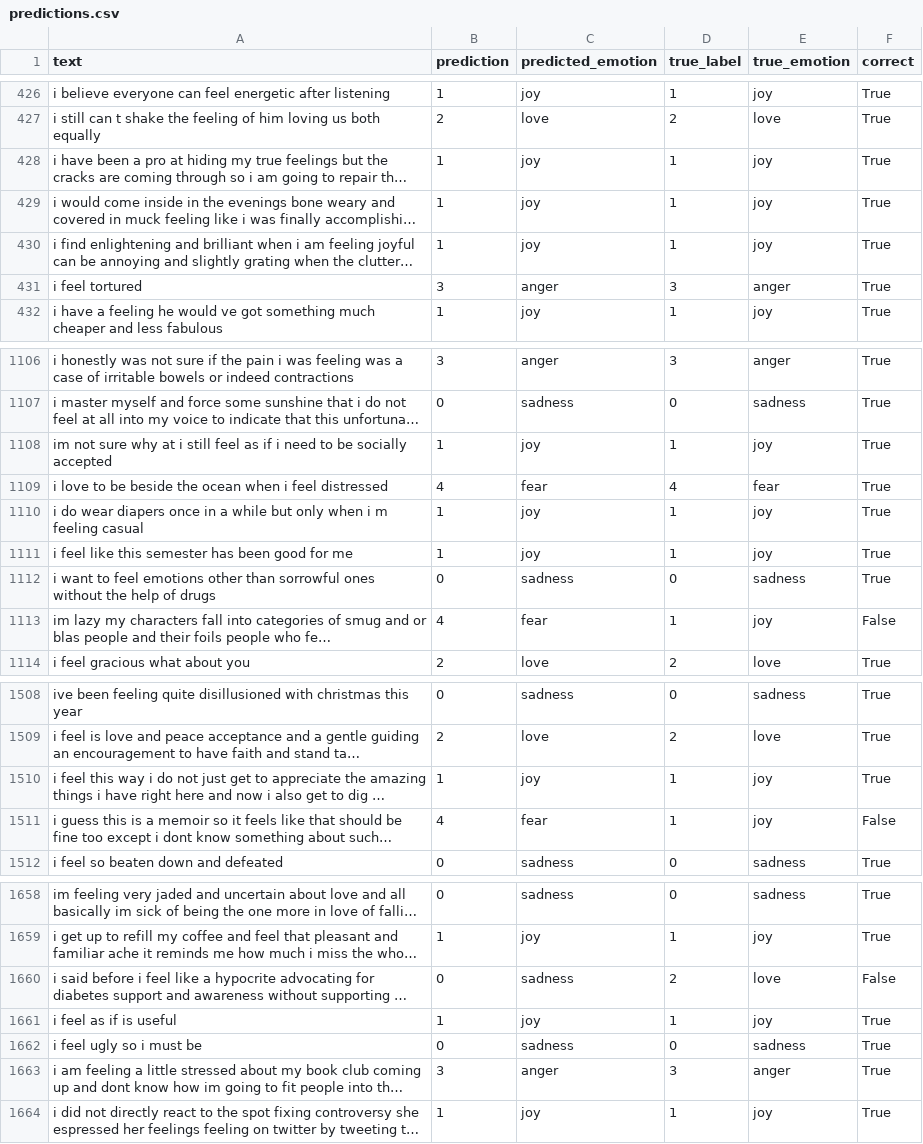
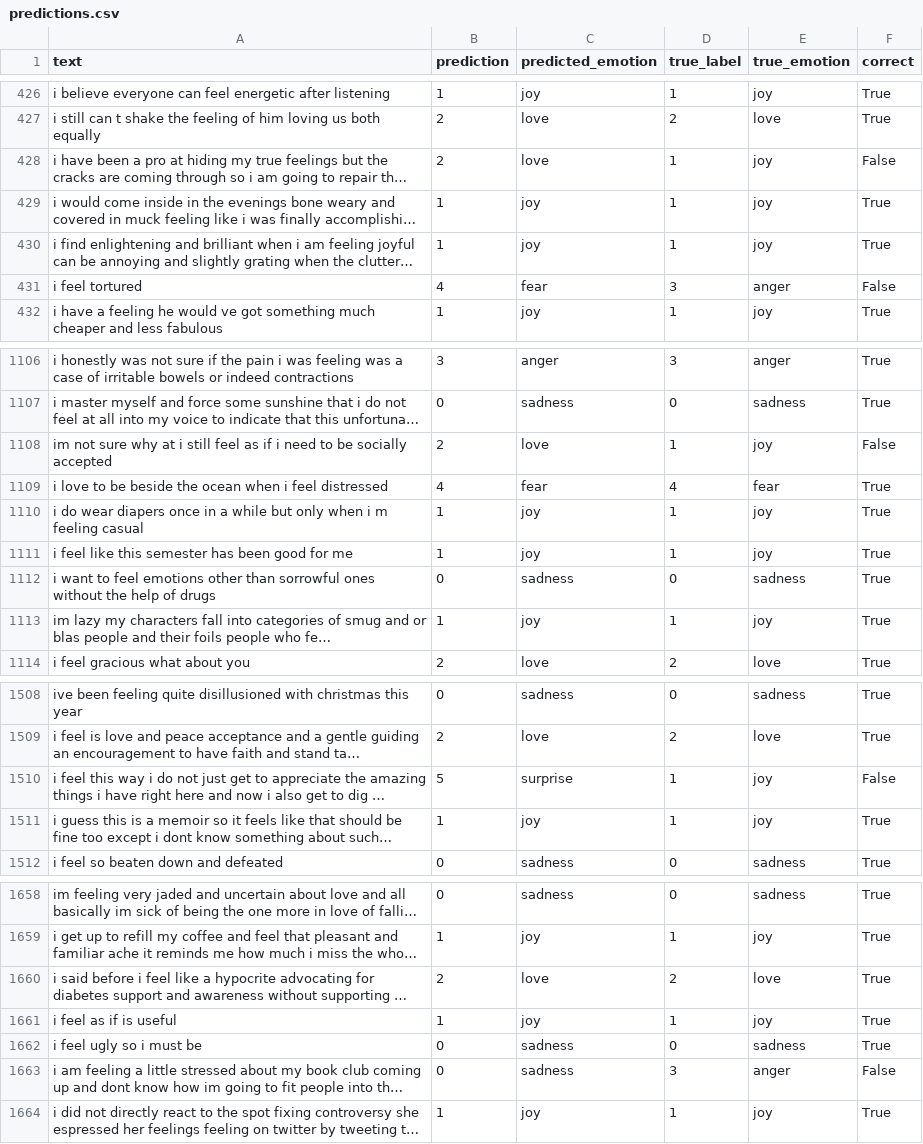
Before and after one commit to adioiz/NLP-final-project, a CSV file: predictions.csv, drawn as a sheet; only a part is shown, gaps mark what is left out; long unchanged cells end in …; the diff covers the shown part only; the diff names each change by its address in the sheet, - before the commit and + after, or states it on an @@ line.

```diff
--- a/predictions.csv
+++ b/predictions.csv
-B428 (prediction): 1
+B428 (prediction): 2
-C428 (predicted_emotion): joy
+C428 (predicted_emotion): love
-F428 (correct): True
+F428 (correct): False
-B431 (prediction): 3
+B431 (prediction): 4
-C431 (predicted_emotion): anger
+C431 (predicted_emotion): fear
-F431 (correct): True
+F431 (correct): False
-B1108 (prediction): 1
+B1108 (prediction): 2
-C1108 (predicted_emotion): joy
+C1108 (predicted_emotion): love
-F1108 (correct): True
+F1108 (correct): False
-B1113 (prediction): 4
+B1113 (prediction): 1
-C1113 (predicted_emotion): fear
+C1113 (predicted_emotion): joy
-F1113 (correct): False
+F1113 (correct): True
-B1510 (prediction): 1
+B1510 (prediction): 5
-C1510 (predicted_emotion): joy
+C1510 (predicted_emotion): surprise
-F1510 (correct): True
+F1510 (correct): False
-B1511 (prediction): 4
+B1511 (prediction): 1
-C1511 (predicted_emotion): fear
+C1511 (predicted_emotion): joy
-F1511 (correct): False
+F1511 (correct): True
-B1660 (prediction): 0
+B1660 (prediction): 2
-C1660 (predicted_emotion): sadness
+C1660 (predicted_emotion): love
-F1660 (correct): False
+F1660 (correct): True
-B1663 (prediction): 3
+B1663 (prediction): 0
-C1663 (predicted_emotion): anger
+C1663 (predicted_emotion): sadness
-F1663 (correct): True
+F1663 (correct): False
```
Also changed, not shown: 174 edited cells elsewhere in this file, 33 other files.
